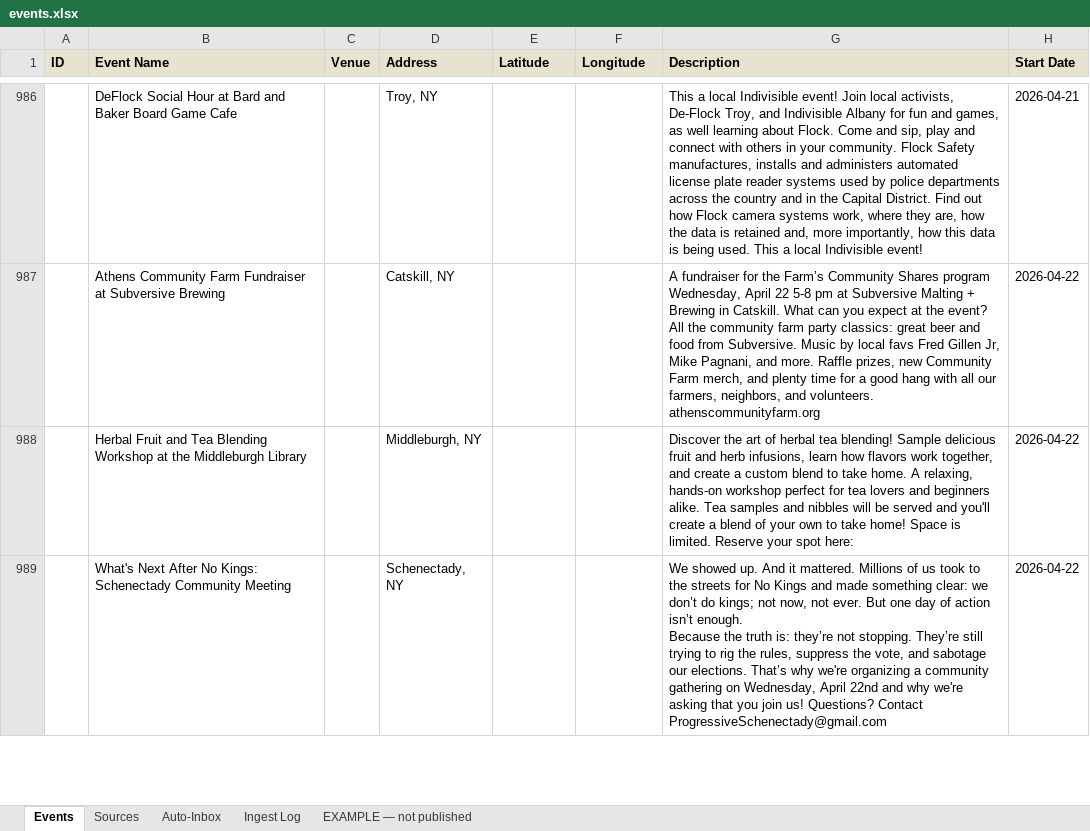
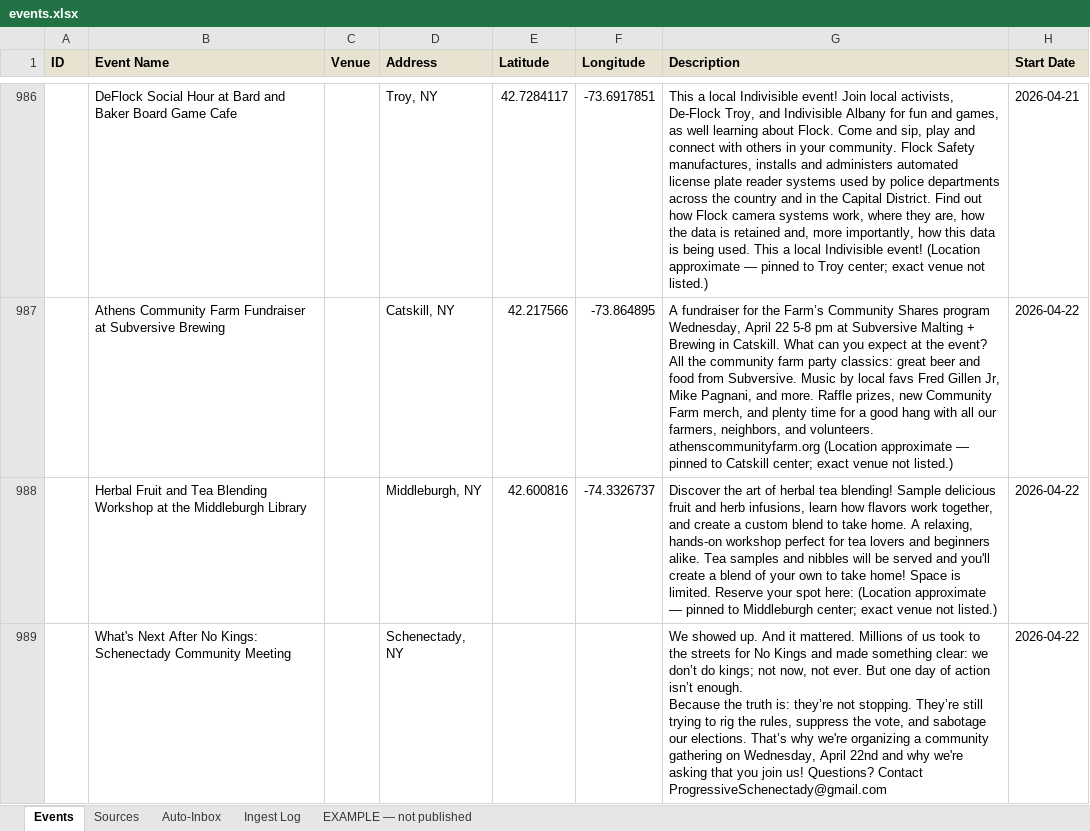
Before and after one commit to nyhilltowners/explore-the-hilltowns, an Excel workbook: data/events.xlsx, sheet Events, drawn as a sheet; only a part is shown, gaps mark what is left out; values as stored, in another font and other column widths than the file's, no borders; the diff covers the shown part only; the diff names each change by its address in the sheet, - before the commit and + after, or states it on an @@ line.

```diff
--- a/data/events.xlsx (sheet Events)
+++ b/data/events.xlsx (sheet Events)
-E986 (Latitude): (empty)
+E986 (Latitude): 42.7284117
-F986 (Longitude): (empty)
+F986 (Longitude): -73.6917851
-G986 (Description): …Indivisible event!
+G986 (Description): …Indivisible event! (Location approximate — pinned to Troy center; exact venue not listed.)
-E987 (Latitude): (empty)
+E987 (Latitude): 42.217566
-F987 (Longitude): (empty)
+F987 (Longitude): -73.864895
-G987 (Description): …volunteers. athenscommunityfarm.org
+G987 (Description): …volunteers. athenscommunityfarm.org (Location approximate — pinned to Catskill center; exact venue not listed.)
-E988 (Latitude): (empty)
+E988 (Latitude): 42.600816
-F988 (Longitude): (empty)
+F988 (Longitude): -74.3326737
-G988 (Description): …spot here:
+G988 (Description): …spot here: (Location approximate — pinned to Middleburgh center; exact venue not listed.)
```
Also changed, not shown: 1270 edited cells elsewhere in this sheet, 2 other files.
